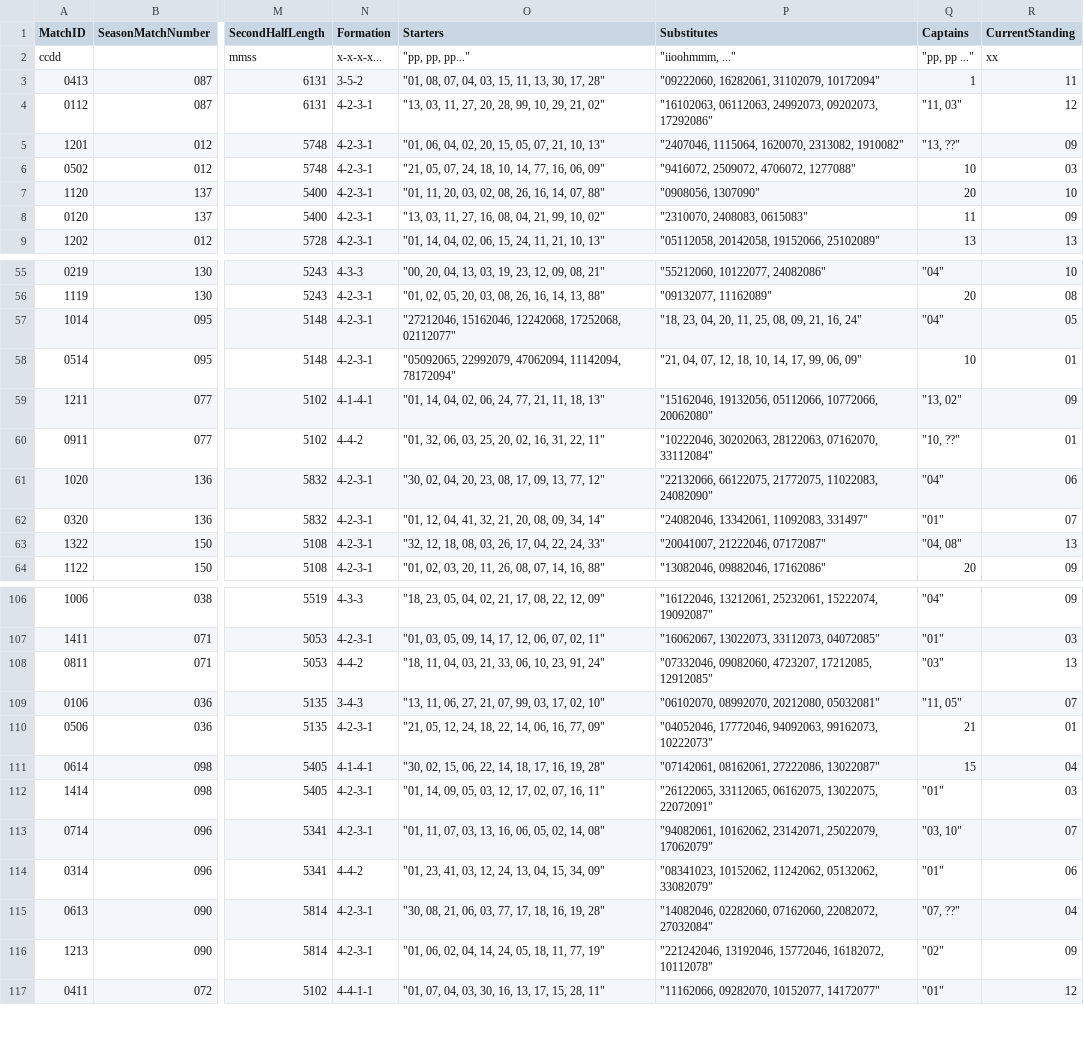
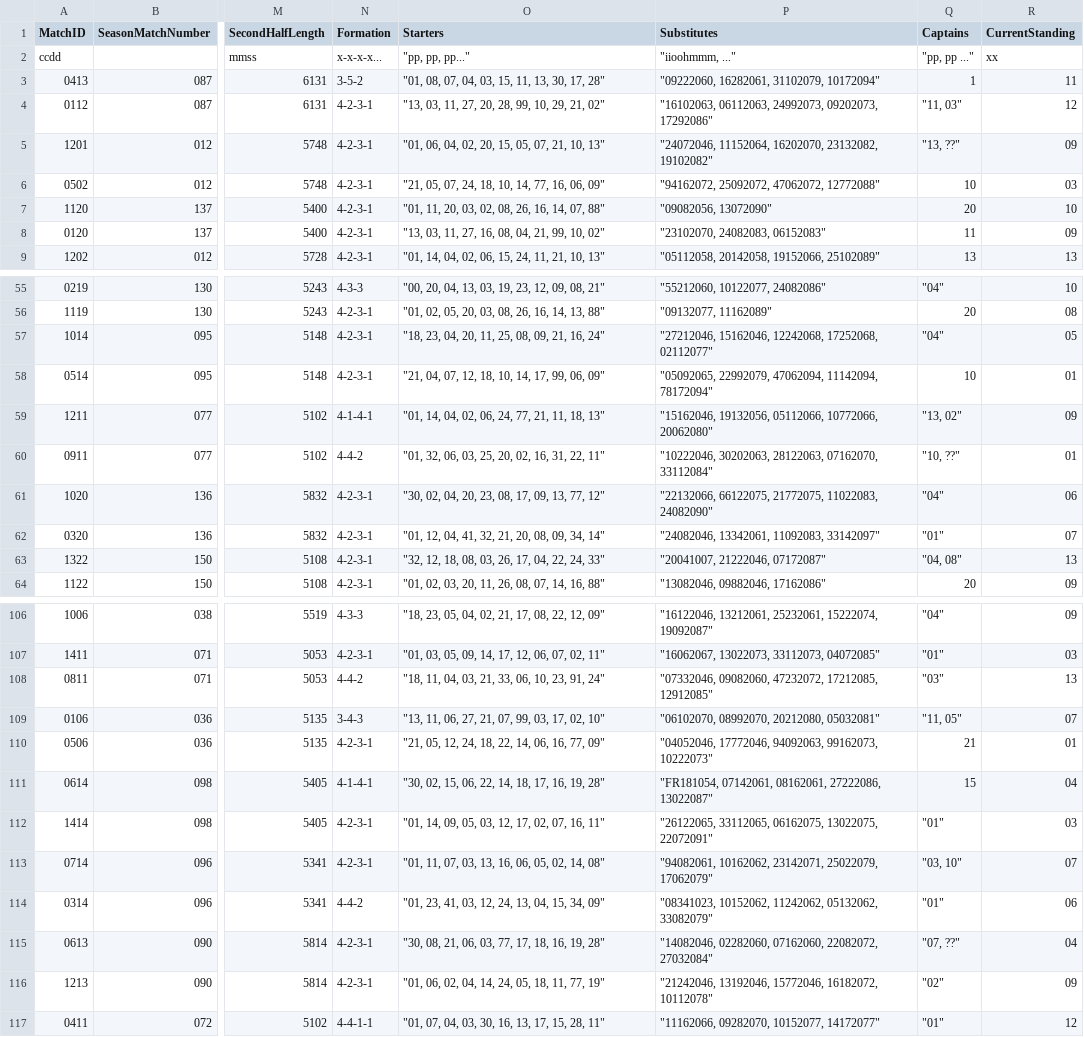
Before and after one commit to paigeliebel/Soccer_Touch, a CSV file: SpreadSheets/Match_Simon.csv, drawn as a sheet; only a part is shown, gaps mark what is left out; the diff covers the shown part only; the diff names each change by its address in the sheet, - before the commit and + after, or states it on an @@ line.

```diff
--- a/SpreadSheets/Match_Simon.csv
+++ b/SpreadSheets/Match_Simon.csv
-P5 (Substitutes): "2407046, 1115064, 1620070, 2313082, 1910082"
+P5 (Substitutes): "24072046, 11152064, 16202070, 23132082, 19102082"
-P6 (Substitutes): "9416072, 2509072, 4706072, 1277088"
+P6 (Substitutes): "94162072, 25092072, 47062072, 12772088"
-P7 (Substitutes): "0908056, 1307090"
+P7 (Substitutes): "09082056, 13072090"
-P8 (Substitutes): "2310070, 2408083, 0615083"
+P8 (Substitutes): "23102070, 24082083, 06152083"
-O57 (Starters): "27212046, 15162046, 12242068, 17252068, 02112077"
+O57 (Starters): "18, 23, 04, 20, 11, 25, 08, 09, 21, 16, 24"
-P57 (Substitutes): "18, 23, 04, 20, 11, 25, 08, 09, 21, 16, 24"
+P57 (Substitutes): "27212046, 15162046, 12242068, 17252068, 02112077"
-O58 (Starters): "05092065, 22992079, 47062094, 11142094, 78172094"
+O58 (Starters): "21, 04, 07, 12, 18, 10, 14, 17, 99, 06, 09"
-P58 (Substitutes): "21, 04, 07, 12, 18, 10, 14, 17, 99, 06, 09"
+P58 (Substitutes): "05092065, 22992079, 47062094, 11142094, 78172094"
-P62 (Substitutes): "24082046, 13342061, 11092083, 331497"
+P62 (Substitutes): "24082046, 13342061, 11092083, 33142097"
-P108 (Substitutes): "07332046, 09082060, 4723207, 17212085, 12912085"
+P108 (Substitutes): "07332046, 09082060, 47232072, 17212085, 12912085"
-P111 (Substitutes): "07142061, 08162061, 27222086, 13022087"
+P111 (Substitutes): "FR181054, 07142061, 08162061, 27222086, 13022087"
-P116 (Substitutes): "221242046, 13192046, 15772046,…
+P116 (Substitutes): "21242046, 13192046, 15772046,…
```
Also changed, not shown: 9 edited cells elsewhere in this file, SpreadSheets/Match_Paige.csv, SpreadSheets/Match_Tobi.csv, 1 other file.
